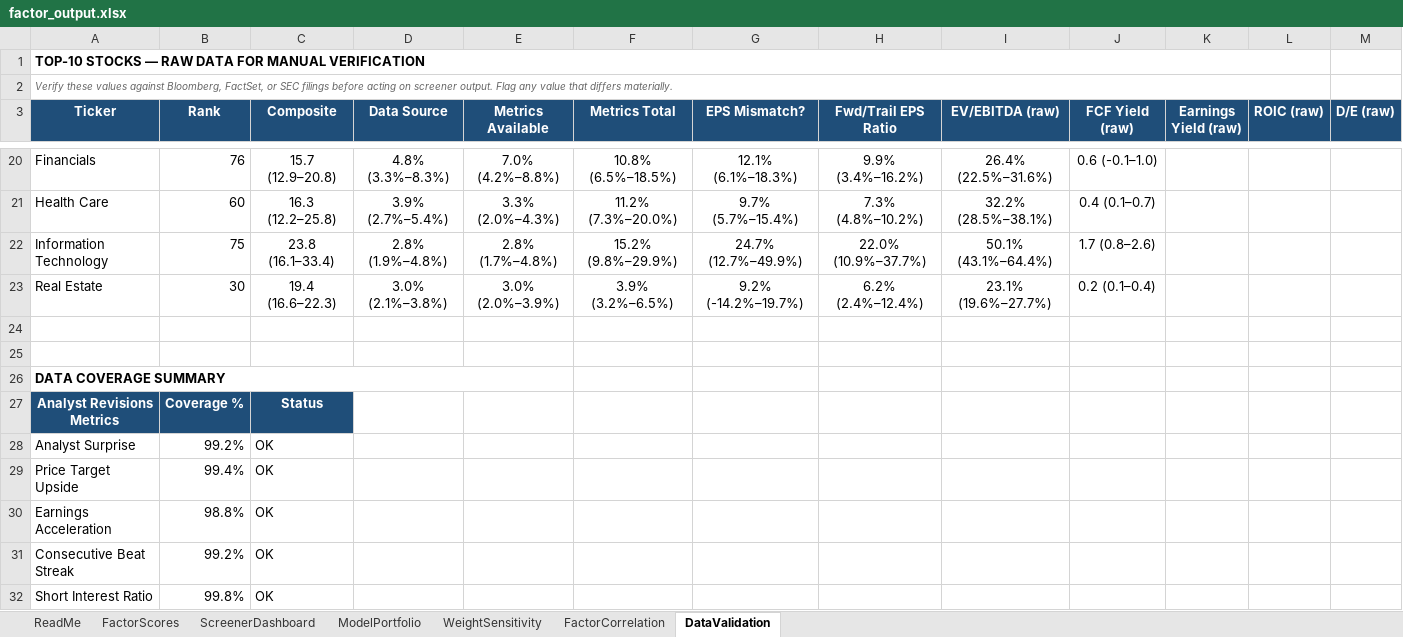
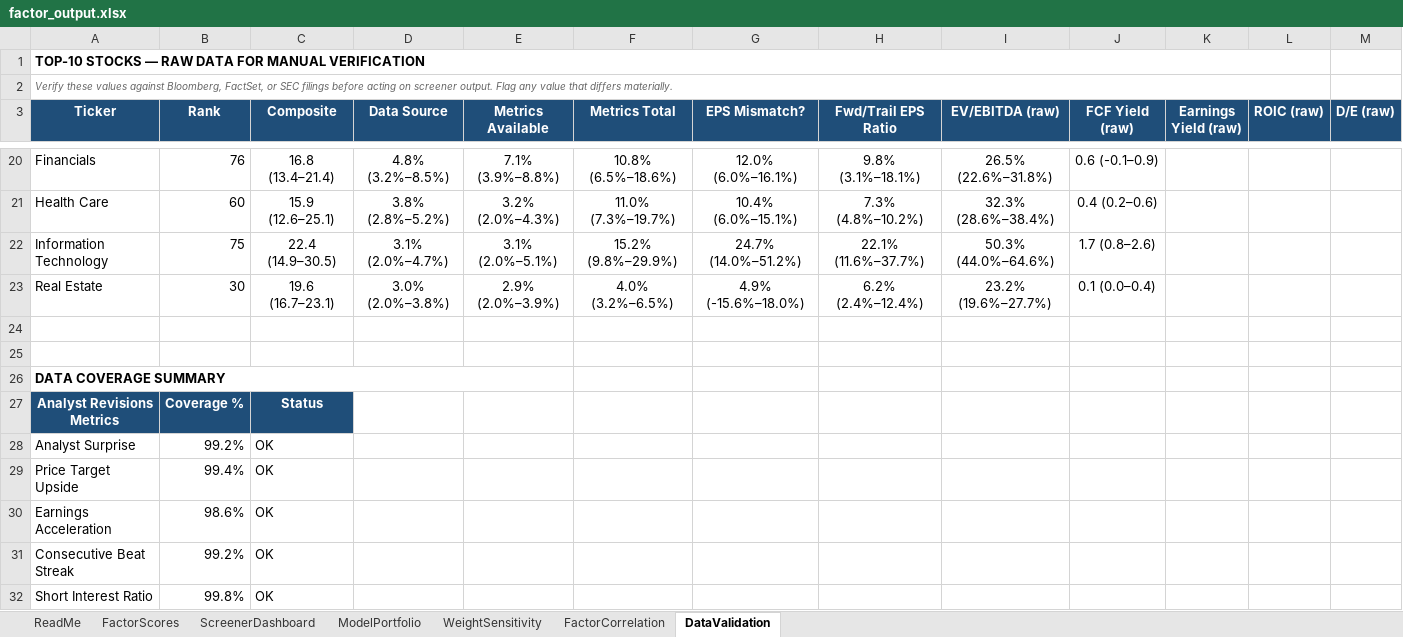
Before and after one commit to CalebSmit/screener-dashboard, an Excel workbook: factor_output.xlsx, sheet DataValidation, drawn as a sheet; only a part is shown, gaps mark what is left out; values as stored, in another font and other column widths than the file's, no borders; the diff covers the shown part only; the diff names each change by its address in the sheet, - before the commit and + after, or states it on an @@ line.

Commit message:
data: screener run 2026-11-03 - 499 scored, top: VLO EXPE MU SNDK HST

```diff
--- a/factor_output.xlsx (sheet DataValidation)
+++ b/factor_output.xlsx (sheet DataValidation)
-C20 (Composite): 15.7 (12.9–20.8)
+C20 (Composite): 16.8 (13.4–21.4)
-D20 (Data Source): 4.8% (3.3%–8.3%)
+D20 (Data Source): 4.8% (3.2%–8.5%)
-E20 (Metrics Available): 7.0% (4.2%–8.8%)
+E20 (Metrics Available): 7.1% (3.9%–8.8%)
-F20 (Metrics Total): 10.8% (6.5%–18.5%)
+F20 (Metrics Total): 10.8% (6.5%–18.6%)
-G20 (EPS Mismatch?): 12.1% (6.1%–18.3%)
+G20 (EPS Mismatch?): 12.0% (6.0%–16.1%)
-H20 (Fwd/Trail EPS Ratio): 9.9% (3.4%–16.2%)
+H20 (Fwd/Trail EPS Ratio): 9.8% (3.1%–18.1%)
-I20 (EV/EBITDA (raw)): 26.4% (22.5%–31.6%)
+I20 (EV/EBITDA (raw)): 26.5% (22.6%–31.8%)
-J20 (FCF Yield (raw)): 0.6 (-0.1–1.0)
+J20 (FCF Yield (raw)): 0.6 (-0.1–0.9)
-C21 (Composite): 16.3 (12.2–25.8)
+C21 (Composite): 15.9 (12.6–25.1)
-D21 (Data Source): 3.9% (2.7%–5.4%)
+D21 (Data Source): 3.8% (2.8%–5.2%)
-E21 (Metrics Available): 3.3% (2.0%–4.3%)
+E21 (Metrics Available): 3.2% (2.0%–4.3%)
-F21 (Metrics Total): 11.2% (7.3%–20.0%)
+F21 (Metrics Total): 11.0% (7.3%–19.7%)
-G21 (EPS Mismatch?): 9.7% (5.7%–15.4%)
+G21 (EPS Mismatch?): 10.4% (6.0%–15.1%)
-I21 (EV/EBITDA (raw)): 32.2% (28.5%–38.1%)
+I21 (EV/EBITDA (raw)): 32.3% (28.6%–38.4%)
-J21 (FCF Yield (raw)): 0.4 (0.1–0.7)
+J21 (FCF Yield (raw)): 0.4 (0.2–0.6)
-C22 (Composite): 23.8 (16.1–33.4)
+C22 (Composite): 22.4 (14.9–30.5)
-D22 (Data Source): 2.8% (1.9%–4.8%)
+D22 (Data Source): 3.1% (2.0%–4.7%)
-E22 (Metrics Available): 2.8% (1.7%–4.8%)
+E22 (Metrics Available): 3.1% (2.0%–5.1%)
-G22 (EPS Mismatch?): 24.7% (12.7%–49.9%)
+G22 (EPS Mismatch?): 24.7% (14.0%–51.2%)
-H22 (Fwd/Trail EPS Ratio): 22.0% (10.9%–37.7%)
+H22 (Fwd/Trail EPS Ratio): 22.1% (11.6%–37.7%)
-I22 (EV/EBITDA (raw)): 50.1% (43.1%–64.4%)
+I22 (EV/EBITDA (raw)): 50.3% (44.0%–64.6%)
-C23 (Composite): 19.4 (16.6–22.3)
+C23 (Composite): 19.6 (16.7–23.1)
-D23 (Data Source): 3.0% (2.1%–3.8%)
+D23 (Data Source): 3.0% (2.0%–3.8%)
-E23 (Metrics Available): 3.0% (2.0%–3.9%)
+E23 (Metrics Available): 2.9% (2.0%–3.9%)
-F23 (Metrics Total): 3.9% (3.2%–6.5%)
+F23 (Metrics Total): 4.0% (3.2%–6.5%)
-G23 (EPS Mismatch?): 9.2% (-14.2%–19.7%)
+G23 (EPS Mismatch?): 4.9% (-15.6%–18.0%)
-I23 (EV/EBITDA (raw)): 23.1% (19.6%–27.7%)
+I23 (EV/EBITDA (raw)): 23.2% (19.6%–27.7%)
-J23 (FCF Yield (raw)): 0.2 (0.1–0.4)
+J23 (FCF Yield (raw)): 0.1 (0.0–0.4)
-B30 (Rank): 98.8%
+B30 (Rank): 98.6%
```
Also changed, not shown: 5 added rows, 5 removed rows, 64 edited cells and cell formats elsewhere in this sheet, sheet FactorScores, sheet FactorCorrelation, sheet ModelPortfolio, sheet ScreenerDashboard, sheet WeightSensitivity, 21 other files.
